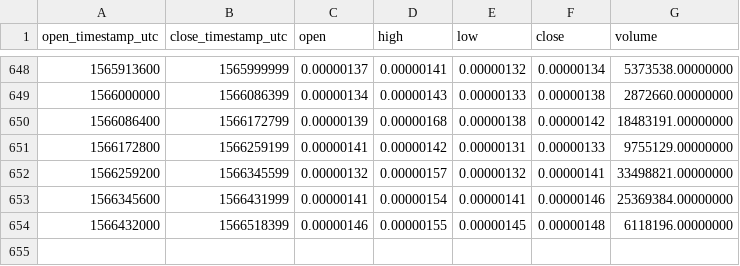
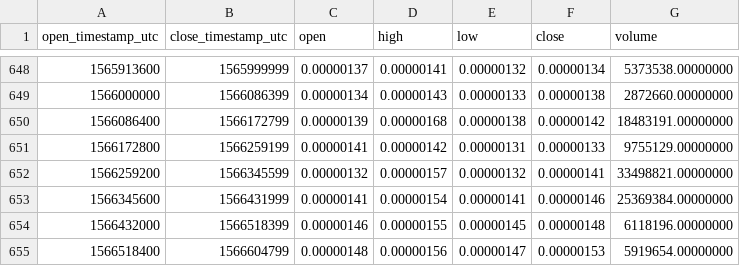
Before and after one commit to cryptobigbro/binance-RCNBTC, a CSV file: binance-RCNBTC-1d.csv, drawn as a sheet; only a part is shown, gaps mark what is left out; the diff names each change by its address in the sheet, - before the commit and + after, or states it on an @@ line.

Commit message:
Update OHLCV data.

```diff
--- a/binance-RCNBTC-1d.csv
+++ b/binance-RCNBTC-1d.csv
+row 655: 1566518400 | 1566604799 | 0.00000148 | 0.00000156 | 0.00000147 | 0.00000153 | 5919654.00000000
```
Also changed, not shown: 1 other file.
